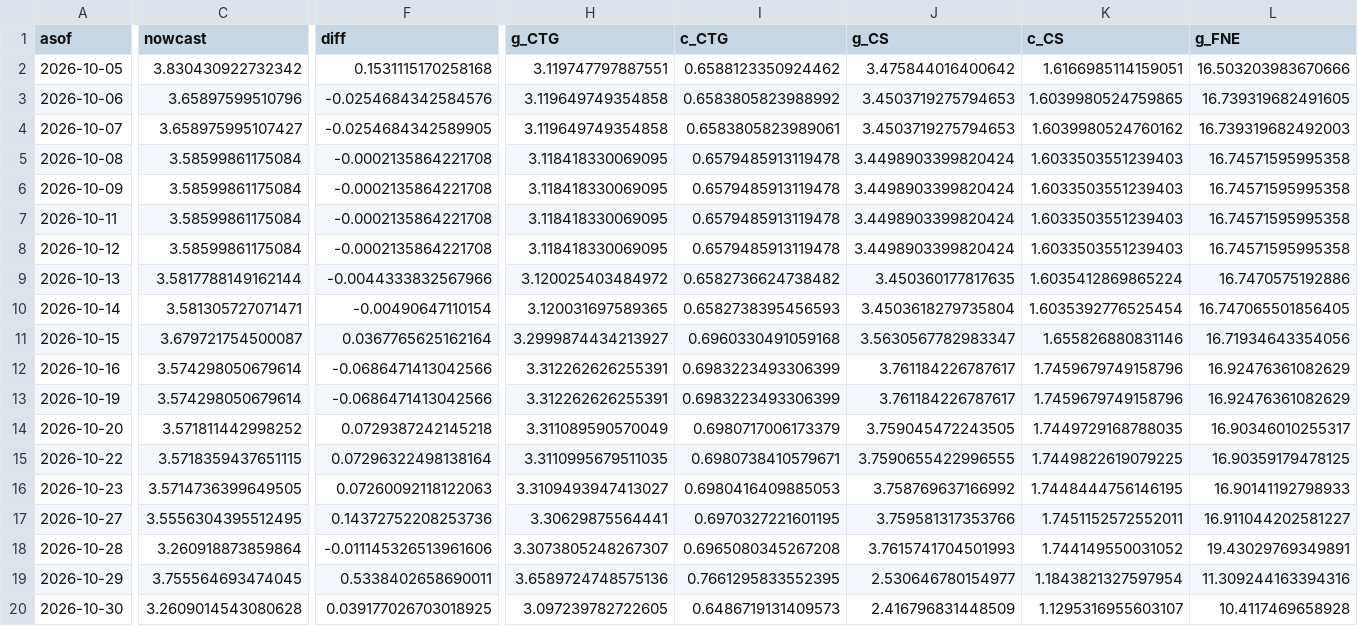
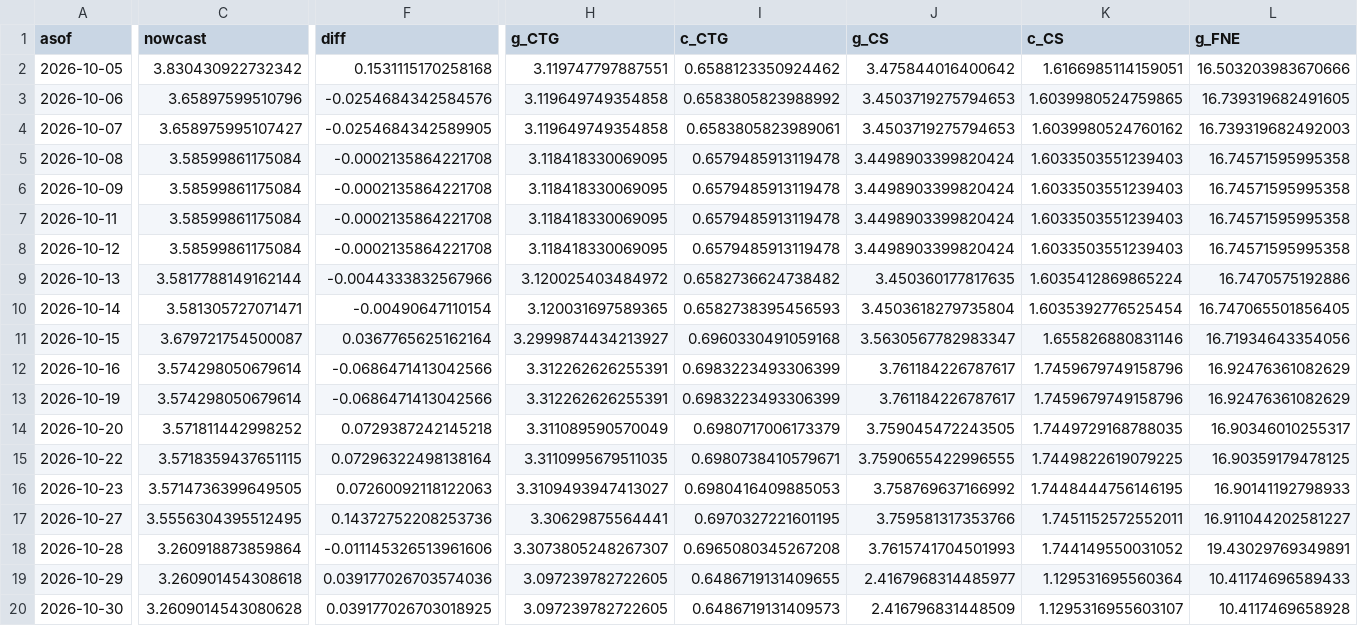
Before and after one commit to michaeltkiley/gdpnow-replication, a CSV file: docs/data/history.csv, drawn as a sheet; only a part is shown, gaps mark what is left out; the diff covers the shown part only; the diff names each change by its address in the sheet, - before the commit and + after, or states it on an @@ line.

```diff
--- a/docs/data/history.csv
+++ b/docs/data/history.csv
-C19 (nowcast): 3.755564693474045
+C19 (nowcast): 3.260901454308618
-F19 (diff): 0.5338402658690011
+F19 (diff): 0.039177026703574036
-H19 (g_CTG): 3.6589724748575136
+H19 (g_CTG): 3.097239782722605
-I19 (c_CTG): 0.7661295833552395
+I19 (c_CTG): 0.6486719131409655
-J19 (g_CS): 2.530646780154977
+J19 (g_CS): 2.4167968314485977
-K19 (c_CS): 1.1843821327597954
+K19 (c_CS): 1.129531695560364
-L19 (g_FNE): 11.309244163394316
+L19 (g_FNE): 10.41174696589433
```
Also changed, not shown: 20 edited cells elsewhere in this file, 2 other files.
